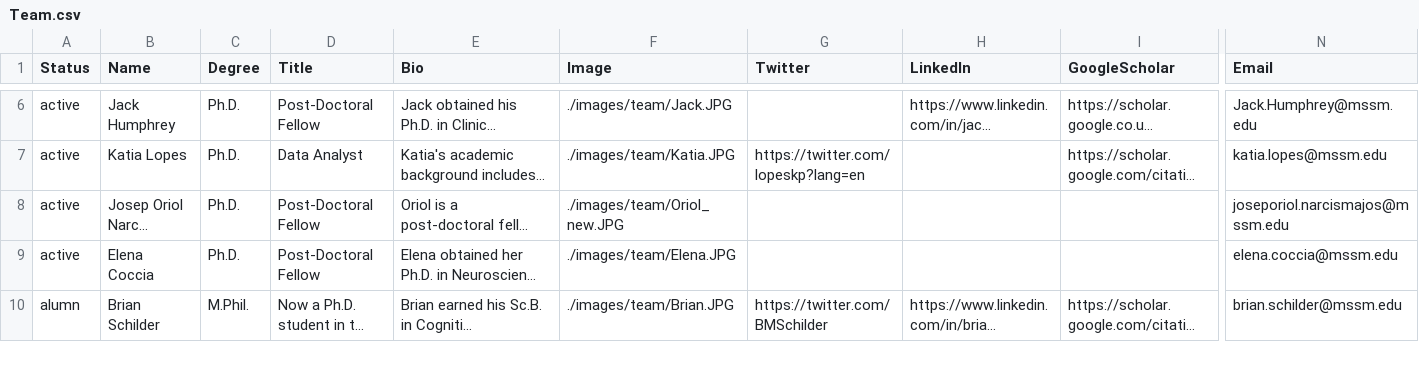
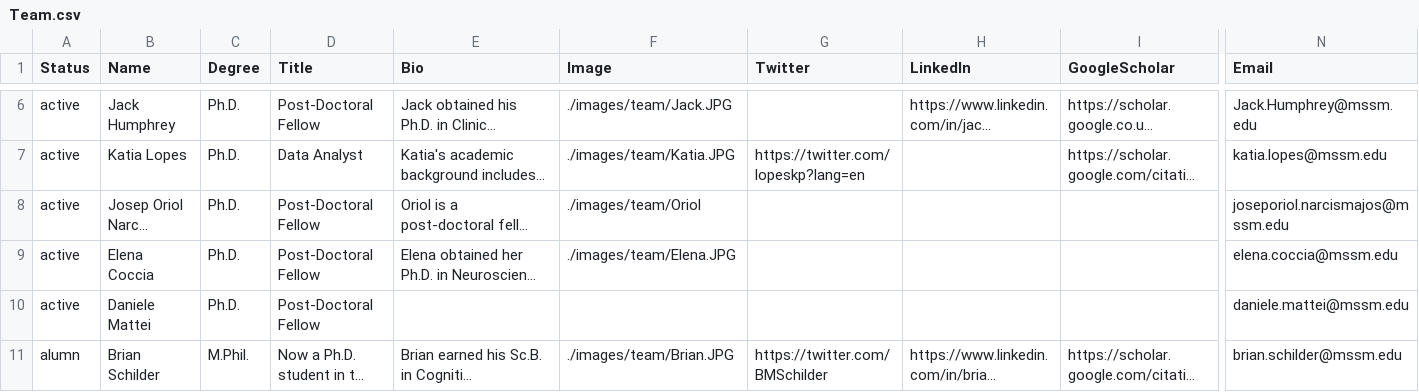
Before and after one commit to RajLabMSSM/RajLab_website, a CSV file: documents/Team.csv, drawn as a sheet; only a part is shown, gaps mark what is left out; long unchanged cells end in …; rows hold the shown columns only; the diff covers the shown part only; the diff names each change by its address in the sheet, - before the commit and + after, or states it on an @@ line.

```diff
--- a/documents/Team.csv
+++ b/documents/Team.csv
-F8 (Image): ./images/team/Oriol_new.JPG
+F8 (Image): ./images/team/Oriol
+row 10: active | Daniele Mattei | Ph.D. | Post-Doctoral Fellow |  |  |  |  |  | daniele.mattei@mssm.edu
```
Also changed, not shown: 1 added row and 1 edited cell elsewhere in this file, 2 other files.
